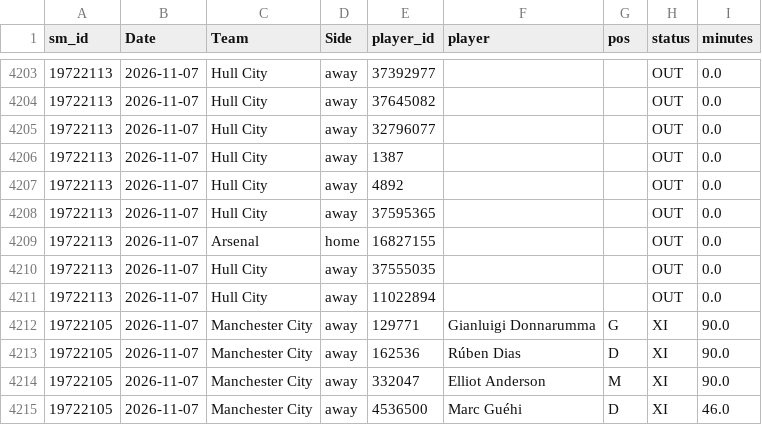
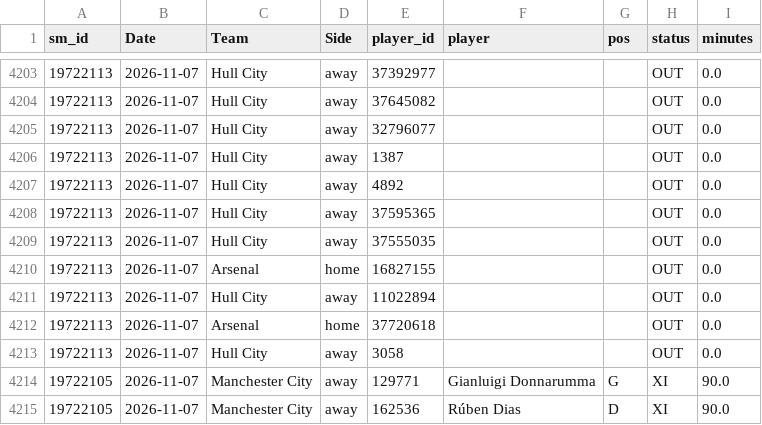
Before and after one commit to cengizhantopcu1983/futbol_tahmin-, a CSV file: data_players/E0_2627.csv, drawn as a sheet; only a part is shown, gaps mark what is left out; the shorter side is filled out with more unchanged rows.

```diff
--- a/data_players/E0_2627.csv
+++ b/data_players/E0_2627.csv
@@ -4208,5 +4208,7 @@ sm_id,Date,Team,Side,player_id,player,pos,status,minutes
 19722113,2026-11-07,Hull City,away,37595365,,,OUT,0.0
+19722113,2026-11-07,Hull City,away,37555035,,,OUT,0.0
 19722113,2026-11-07,Arsenal,home,16827155,,,OUT,0.0
-19722113,2026-11-07,Hull City,away,37555035,,,OUT,0.0
 19722113,2026-11-07,Hull City,away,11022894,,,OUT,0.0
+19722113,2026-11-07,Arsenal,home,37720618,,,OUT,0.0
+19722113,2026-11-07,Hull City,away,3058,,,OUT,0.0
 19722105,2026-11-07,Manchester City,away,129771,Gianluigi Donnarumma,G,XI,90.0
```
Also changed, not shown: data_sm/E0_2627.csv, 4 other files.
